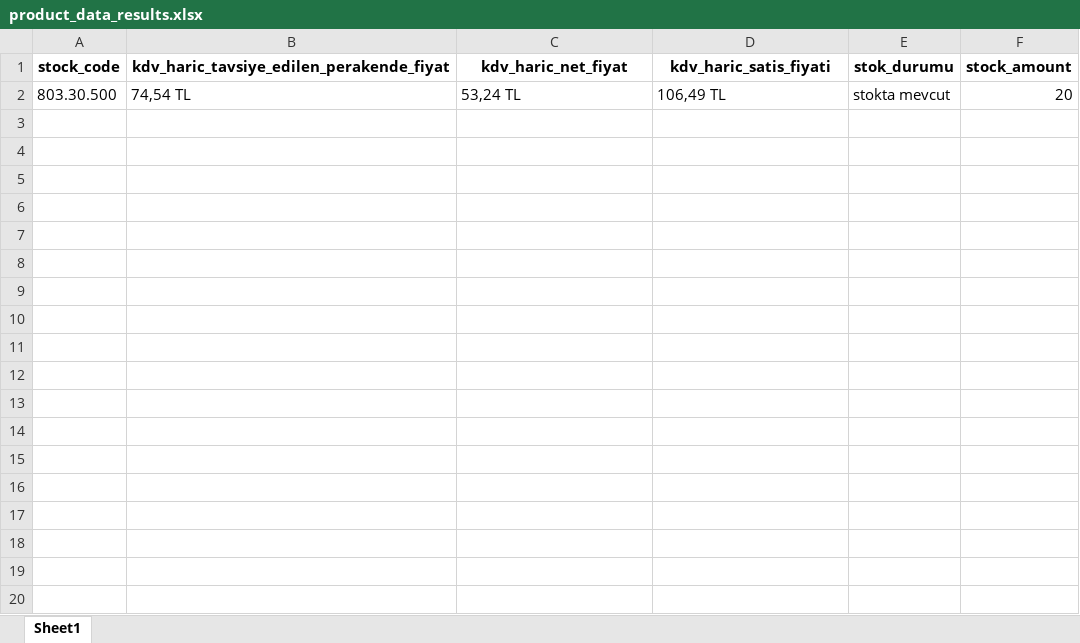
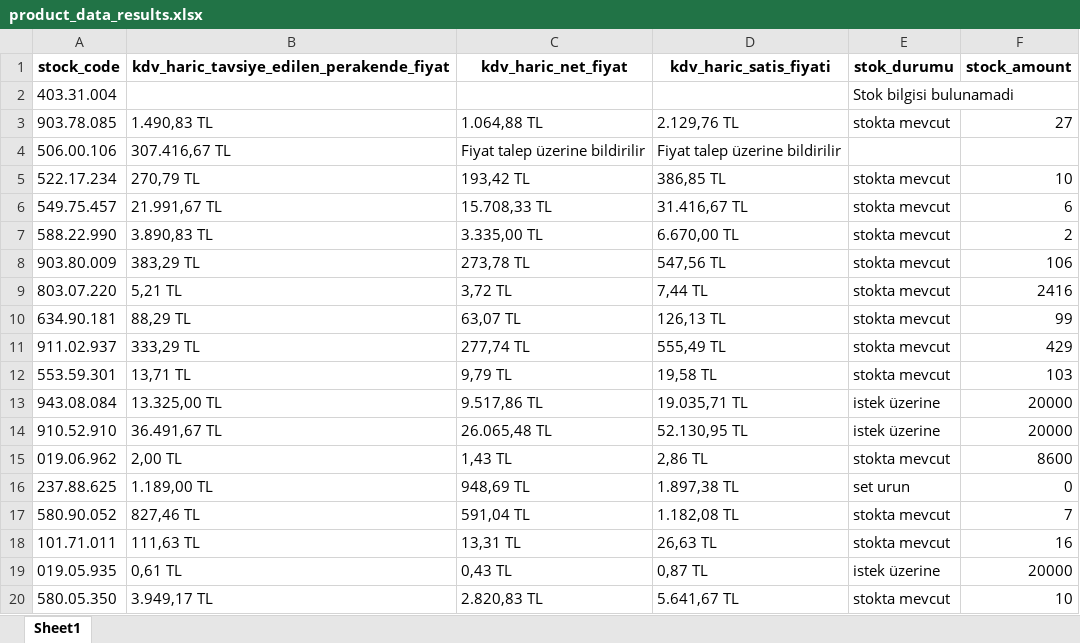
Before and after one commit to Erenco16/updatedWebScrapingProject, an Excel workbook: src/output/product_data_results.xlsx, sheet Sheet1, drawn as a sheet; only a part is shown; values as stored, in another font and other column widths than the file's, no borders; removed rows and columns are numbered as before the commit, all else as after; the diff covers the shown part only; the diff names each change by its address in the sheet, - before the commit and + after, or states it on an @@ line.

```diff
--- a/src/output/product_data_results.xlsx (sheet Sheet1)
+++ b/src/output/product_data_results.xlsx (sheet Sheet1)
-row 2: 803.30.500 | 74,54 TL | 53,24 TL | 106,49 TL | stokta mevcut | 20
+row 2: 403.31.004 |  |  |  | Stok bilgisi bulunamadi
+row 3: 903.78.085 | 1.490,83 TL | 1.064,88 TL | 2.129,76 TL | stokta mevcut | 27
+row 4: 506.00.106 | 307.416,67 TL | Fiyat talep üzerine bildirilir | Fiyat talep üzerine bildirilir
+row 5: 522.17.234 | 270,79 TL | 193,42 TL | 386,85 TL | stokta mevcut | 10
+row 6: 549.75.457 | 21.991,67 TL | 15.708,33 TL | 31.416,67 TL | stokta mevcut | 6
+row 7: 588.22.990 | 3.890,83 TL | 3.335,00 TL | 6.670,00 TL | stokta mevcut | 2
+row 8: 903.80.009 | 383,29 TL | 273,78 TL | 547,56 TL | stokta mevcut | 106
+row 9: 803.07.220 | 5,21 TL | 3,72 TL | 7,44 TL | stokta mevcut | 2416
+row 10: 634.90.181 | 88,29 TL | 63,07 TL | 126,13 TL | stokta mevcut | 99
+row 11: 911.02.937 | 333,29 TL | 277,74 TL | 555,49 TL | stokta mevcut | 429
+row 12: 553.59.301 | 13,71 TL | 9,79 TL | 19,58 TL | stokta mevcut | 103
+row 13: 943.08.084 | 13.325,00 TL | 9.517,86 TL | 19.035,71 TL | istek üzerine | 20000
+row 14: 910.52.910 | 36.491,67 TL | 26.065,48 TL | 52.130,95 TL | istek üzerine | 20000
+row 15: 019.06.962 | 2,00 TL | 1,43 TL | 2,86 TL | stokta mevcut | 8600
+row 16: 237.88.625 | 1.189,00 TL | 948,69 TL | 1.897,38 TL | set urun | 0
+row 17: 580.90.052 | 827,46 TL | 591,04 TL | 1.182,08 TL | stokta mevcut | 7
+row 18: 101.71.011 | 111,63 TL | 13,31 TL | 26,63 TL | stokta mevcut | 16
+row 19: 019.05.935 | 0,61 TL | 0,43 TL | 0,87 TL | istek üzerine | 20000
+row 20: 580.05.350 | 3.949,17 TL | 2.820,83 TL | 5.641,67 TL | stokta mevcut | 10
```
Also changed, not shown: 181 added rows elsewhere in this sheet, 2 other files.
